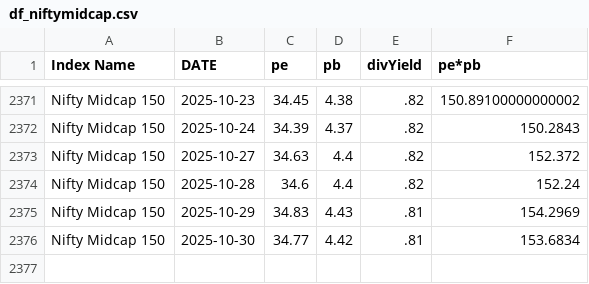
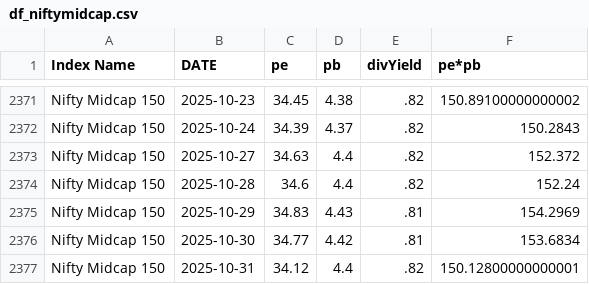
Before and after one commit to mrudulchaudhari/marketpepb, a CSV file: data/df_niftymidcap.csv, drawn as a sheet; only a part is shown, gaps mark what is left out; the diff names each change by its address in the sheet, - before the commit and + after, or states it on an @@ line.

```diff
--- a/data/df_niftymidcap.csv
+++ b/data/df_niftymidcap.csv
+row 2377: Nifty Midcap 150 | 2025-10-31 | 34.12 | 4.4 | .82 | 150.12800000000001
```
Also changed, not shown: data/df_nifty50.csv, data/df_niftybank.csv.
